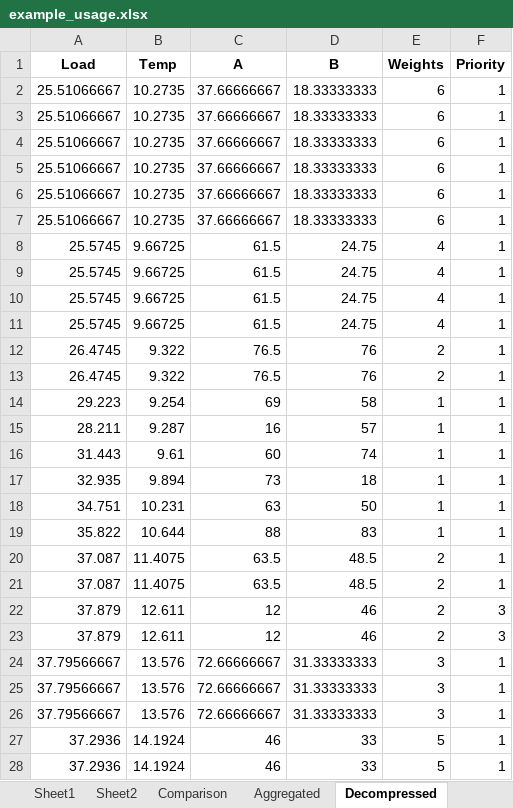
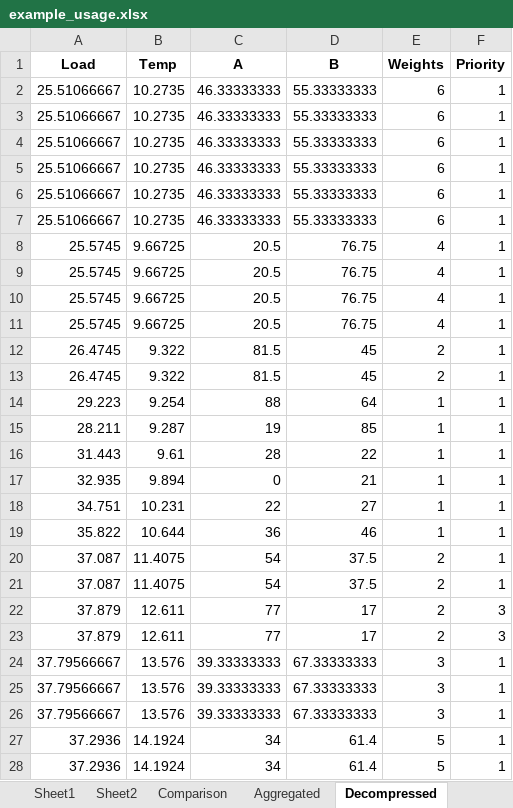
Before and after one commit to jonull93/TimeSeriesAggregation, an Excel workbook: data/input/example_usage.xlsx, sheet Decompressed, drawn as a sheet; only a part is shown; values as stored, in another font and other column widths than the file's, no borders; the diff covers the shown part only; the diff names each change by its address in the sheet, - before the commit and + after, or states it on an @@ line.

```diff
--- a/data/input/example_usage.xlsx (sheet Decompressed)
+++ b/data/input/example_usage.xlsx (sheet Decompressed)
-C2:C7 (A): 37.66666667
+C2:C7 (A): 46.33333333
-D2:D7 (B): 18.33333333
+D2:D7 (B): 55.33333333
-C8:C11 (A): 61.5
+C8:C11 (A): 20.5
-D8:D11 (B): 24.75
+D8:D11 (B): 76.75
-C12:C13 (A): 76.5
+C12:C13 (A): 81.5
-D12:D13 (B): 76
+D12:D13 (B): 45
-C14 (A): 69
+C14 (A): 88
-D14 (B): 58
+D14 (B): 64
-C15 (A): 16
+C15 (A): 19
-D15 (B): 57
+D15 (B): 85
-C16 (A): 60
+C16 (A): 28
-D16 (B): 74
+D16 (B): 22
-C17 (A): 73
+C17 (A): 0
-D17 (B): 18
+D17 (B): 21
-C18 (A): 63
+C18 (A): 22
-D18 (B): 50
+D18 (B): 27
-C19 (A): 88
+C19 (A): 36
-D19 (B): 83
+D19 (B): 46
-C20:C21 (A): 63.5
+C20:C21 (A): 54
-D20:D21 (B): 48.5
+D20:D21 (B): 37.5
-C22:C23 (A): 12
+C22:C23 (A): 77
-D22:D23 (B): 46
+D22:D23 (B): 17
-C24:C26 (A): 72.66666667
+C24:C26 (A): 39.33333333
-D24:D26 (B): 31.33333333
+D24:D26 (B): 67.33333333
-C27:C28 (A): 46
+C27:C28 (A): 34
-D27:D28 (B): 33
+D27:D28 (B): 61.4
```
Also changed, not shown: 138 edited cells elsewhere in this sheet, sheet Original, sheet Aggregated, charts or pictures, 6 other files.
